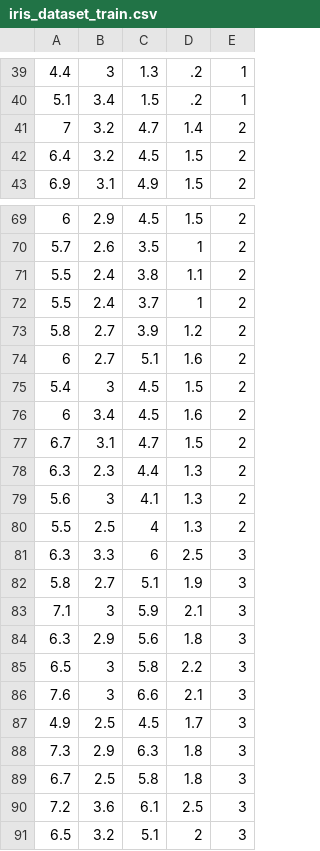
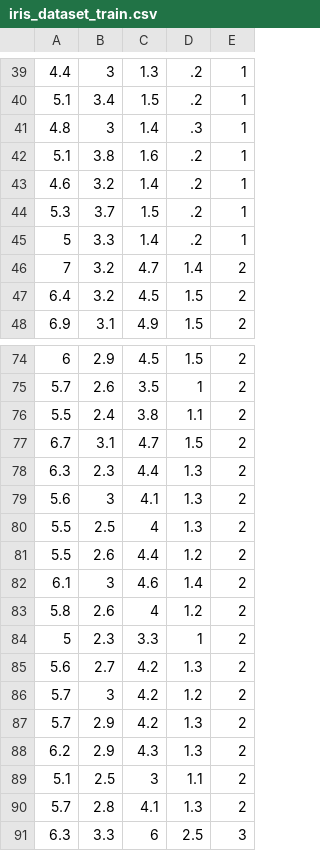
Before and after one commit to Lockdain/flink-ml-2.0-iris, a CSV file: src/main/resources/iris_dataset_train.csv, drawn as a sheet; only a part is shown, gaps mark what is left out; the shorter side is filled out with more unchanged rows; the diff covers the shown part only.

```diff
--- a/src/main/resources/iris_dataset_train.csv
+++ b/src/main/resources/iris_dataset_train.csv
@@ -40,2 +40,7 @@
 5.1,3.4,1.5,.2,1
+4.8,3,1.4,.3,1
+5.1,3.8,1.6,.2,1
+4.6,3.2,1.4,.2,1
+5.3,3.7,1.5,.2,1
+5,3.3,1.4,.2,1
 7,3.2,4.7,1.4,2
@@ -71,7 +76,2 @@
 5.5,2.4,3.8,1.1,2
-5.5,2.4,3.7,1,2
-5.8,2.7,3.9,1.2,2
-6,2.7,5.1,1.6,2
-5.4,3,4.5,1.5,2
-6,3.4,4.5,1.6,2
 6.7,3.1,4.7,1.5,2
@@ -80,2 +80,12 @@
 5.5,2.5,4,1.3,2
+5.5,2.6,4.4,1.2,2
+6.1,3,4.6,1.4,2
+5.8,2.6,4,1.2,2
+5,2.3,3.3,1,2
+5.6,2.7,4.2,1.3,2
+5.7,3,4.2,1.2,2
+5.7,2.9,4.2,1.3,2
+6.2,2.9,4.3,1.3,2
+5.1,2.5,3,1.1,2
+5.7,2.8,4.1,1.3,2
 6.3,3.3,6,2.5,3
```
Also changed, not shown: 5 removed rows elsewhere in this file, src/main/resources/iris_dataset_validation.csv, 1 other file.
